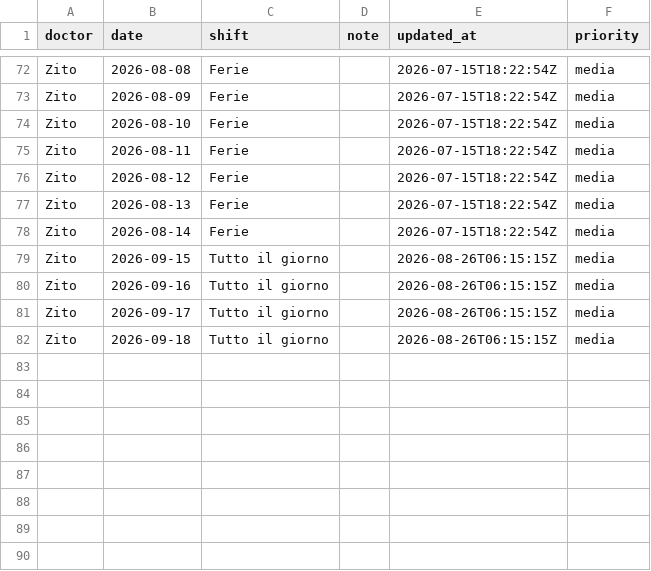
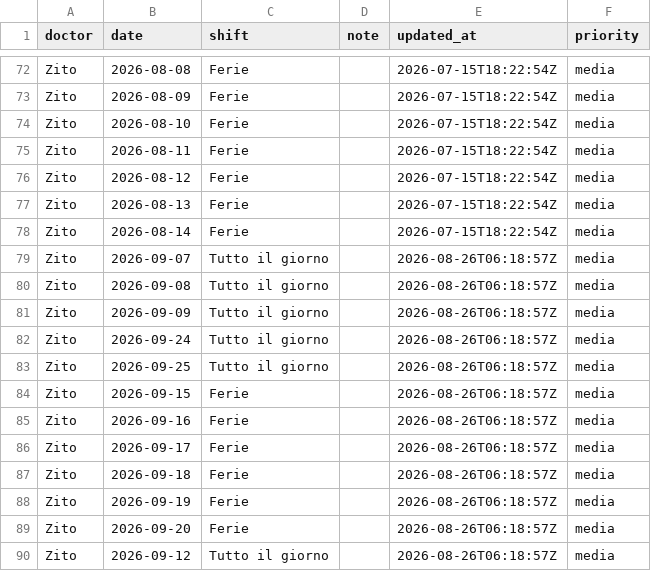
Before and after one commit to rlicordari/Turni-ind, a CSV file: data/unavailability/unavail_zito.csv, drawn as a sheet; only a part is shown, gaps mark what is left out.

Commit message:
Update unavailability: Zito (2026-08-26T06:18:57Z)

```diff
--- a/data/unavailability/unavail_zito.csv
+++ b/data/unavailability/unavail_zito.csv
@@ -78,5 +78,13 @@ Zito,2026-08-13,Ferie,,2026-07-15T18:22:54Z,media
 Zito,2026-08-14,Ferie,,2026-07-15T18:22:54Z,media
-Zito,2026-09-15,Tutto il giorno,,2026-08-26T06:15:15Z,media
-Zito,2026-09-16,Tutto il giorno,,2026-08-26T06:15:15Z,media
-Zito,2026-09-17,Tutto il giorno,,2026-08-26T06:15:15Z,media
-Zito,2026-09-18,Tutto il giorno,,2026-08-26T06:15:15Z,media
+Zito,2026-09-07,Tutto il giorno,,2026-08-26T06:18:57Z,media
+Zito,2026-09-08,Tutto il giorno,,2026-08-26T06:18:57Z,media
+Zito,2026-09-09,Tutto il giorno,,2026-08-26T06:18:57Z,media
+Zito,2026-09-24,Tutto il giorno,,2026-08-26T06:18:57Z,media
+Zito,2026-09-25,Tutto il giorno,,2026-08-26T06:18:57Z,media
+Zito,2026-09-15,Ferie,,2026-08-26T06:18:57Z,media
+Zito,2026-09-16,Ferie,,2026-08-26T06:18:57Z,media
+Zito,2026-09-17,Ferie,,2026-08-26T06:18:57Z,media
+Zito,2026-09-18,Ferie,,2026-08-26T06:18:57Z,media
+Zito,2026-09-19,Ferie,,2026-08-26T06:18:57Z,media
+Zito,2026-09-20,Ferie,,2026-08-26T06:18:57Z,media
+Zito,2026-09-12,Tutto il giorno,,2026-08-26T06:18:57Z,media
```
